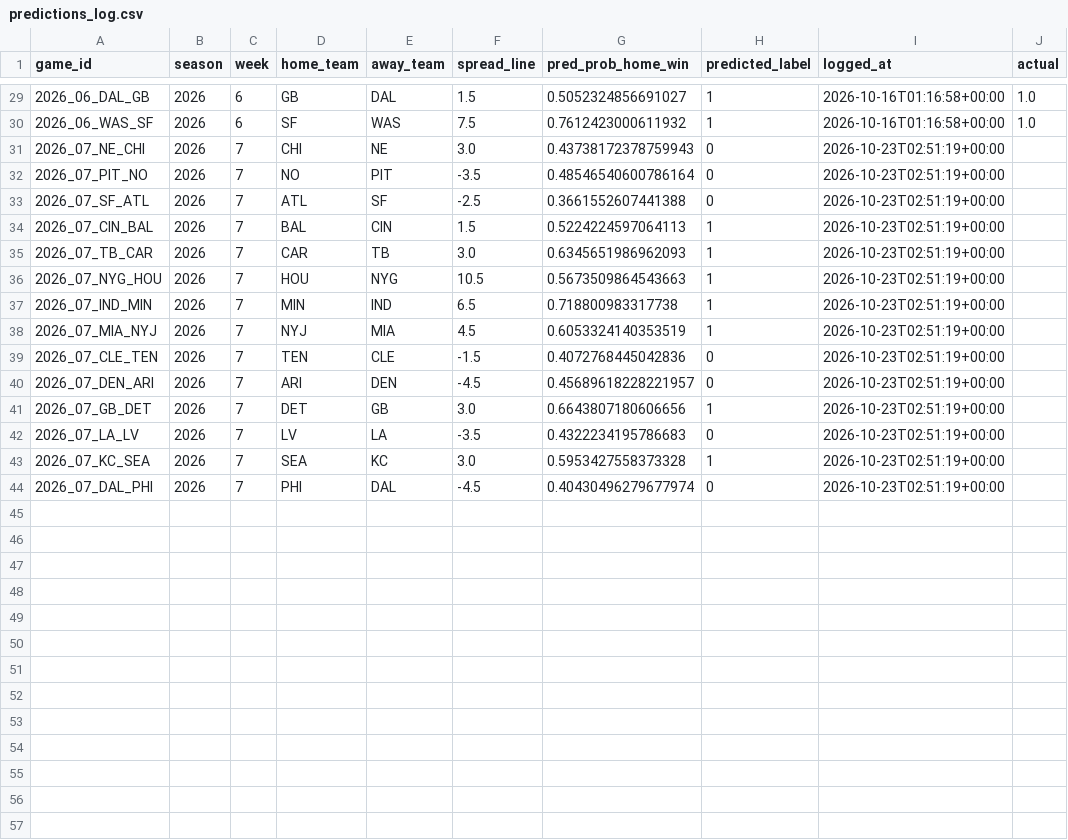
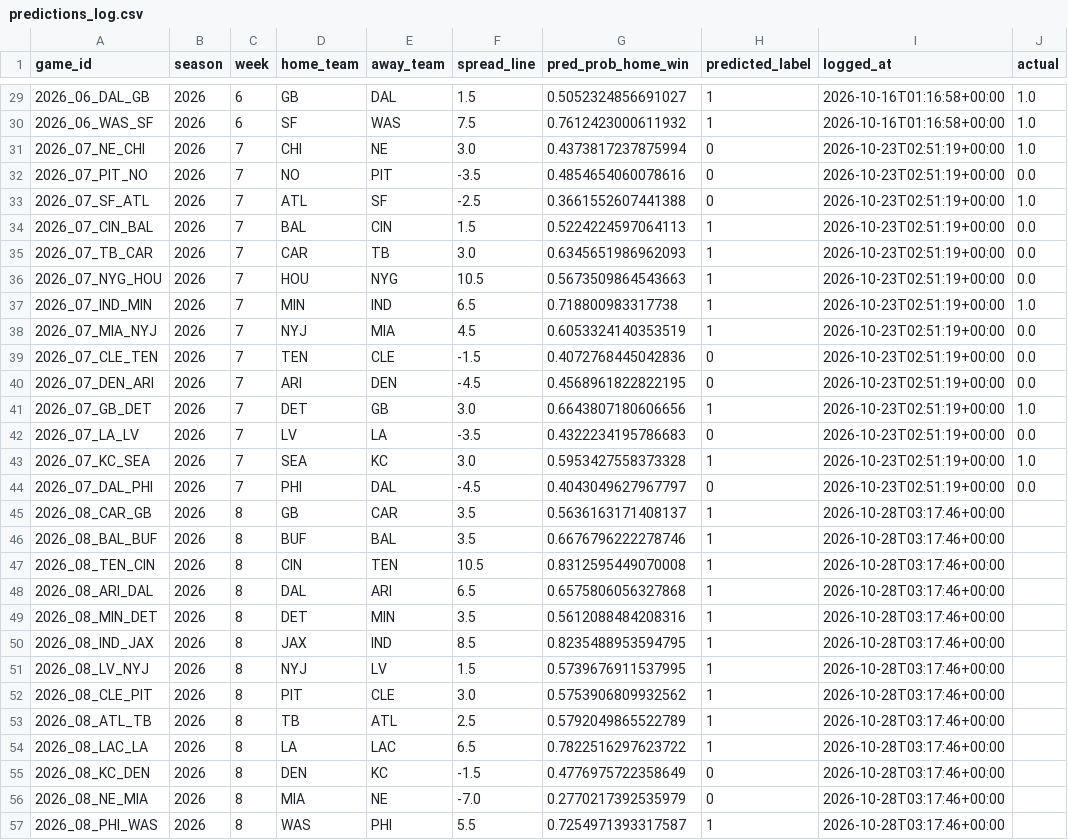
Before and after one commit to josemagana-wav/nfl-win-probability-model, a CSV file: predictions_log.csv, drawn as a sheet; only a part is shown, gaps mark what is left out; the diff covers the shown part only.

Commit message:
Weekly update

```diff
--- a/predictions_log.csv
+++ b/predictions_log.csv
@@ -30,15 +30,28 @@ game_id,season,week,home_team,away_team,spread_line,pred_prob_home_win,predicted
 2026_06_WAS_SF,2026,6,SF,WAS,7.5,0.7612423000611932,1,2026-10-16T01:16:58+00:00,1.0
-2026_07_NE_CHI,2026,7,CHI,NE,3.0,0.43738172378759943,0,2026-10-23T02:51:19+00:00,
-2026_07_PIT_NO,2026,7,NO,PIT,-3.5,0.48546540600786164,0,2026-10-23T02:51:19+00:00,
-2026_07_SF_ATL,2026,7,ATL,SF,-2.5,0.3661552607441388,0,2026-10-23T02:51:19+00:00,
-2026_07_CIN_BAL,2026,7,BAL,CIN,1.5,0.5224224597064113,1,2026-10-23T02:51:19+00:00,
-2026_07_TB_CAR,2026,7,CAR,TB,3.0,0.6345651986962093,1,2026-10-23T02:51:19+00:00,
-2026_07_NYG_HOU,2026,7,HOU,NYG,10.5,0.5673509864543663,1,2026-10-23T02:51:19+00:00,
-2026_07_IND_MIN,2026,7,MIN,IND,6.5,0.718800983317738,1,2026-10-23T02:51:19+00:00,
-2026_07_MIA_NYJ,2026,7,NYJ,MIA,4.5,0.6053324140353519,1,2026-10-23T02:51:19+00:00,
-2026_07_CLE_TEN,2026,7,TEN,CLE,-1.5,0.4072768445042836,0,2026-10-23T02:51:19+00:00,
-2026_07_DEN_ARI,2026,7,ARI,DEN,-4.5,0.45689618228221957,0,2026-10-23T02:51:19+00:00,
-2026_07_GB_DET,2026,7,DET,GB,3.0,0.6643807180606656,1,2026-10-23T02:51:19+00:00,
-2026_07_LA_LV,2026,7,LV,LA,-3.5,0.4322234195786683,0,2026-10-23T02:51:19+00:00,
-2026_07_KC_SEA,2026,7,SEA,KC,3.0,0.5953427558373328,1,2026-10-23T02:51:19+00:00,
-2026_07_DAL_PHI,2026,7,PHI,DAL,-4.5,0.40430496279677974,0,2026-10-23T02:51:19+00:00,
+2026_07_NE_CHI,2026,7,CHI,NE,3.0,0.4373817237875994,0,2026-10-23T02:51:19+00:00,1.0
+2026_07_PIT_NO,2026,7,NO,PIT,-3.5,0.4854654060078616,0,2026-10-23T02:51:19+00:00,0.0
+2026_07_SF_ATL,2026,7,ATL,SF,-2.5,0.3661552607441388,0,2026-10-23T02:51:19+00:00,1.0
+2026_07_CIN_BAL,2026,7,BAL,CIN,1.5,0.5224224597064113,1,2026-10-23T02:51:19+00:00,0.0
+2026_07_TB_CAR,2026,7,CAR,TB,3.0,0.6345651986962093,1,2026-10-23T02:51:19+00:00,0.0
+2026_07_NYG_HOU,2026,7,HOU,NYG,10.5,0.5673509864543663,1,2026-10-23T02:51:19+00:00,0.0
+2026_07_IND_MIN,2026,7,MIN,IND,6.5,0.718800983317738,1,2026-10-23T02:51:19+00:00,1.0
+2026_07_MIA_NYJ,2026,7,NYJ,MIA,4.5,0.6053324140353519,1,2026-10-23T02:51:19+00:00,0.0
+2026_07_CLE_TEN,2026,7,TEN,CLE,-1.5,0.4072768445042836,0,2026-10-23T02:51:19+00:00,0.0
+2026_07_DEN_ARI,2026,7,ARI,DEN,-4.5,0.4568961822822195,0,2026-10-23T02:51:19+00:00,0.0
+2026_07_GB_DET,2026,7,DET,GB,3.0,0.6643807180606656,1,2026-10-23T02:51:19+00:00,1.0
+2026_07_LA_LV,2026,7,LV,LA,-3.5,0.4322234195786683,0,2026-10-23T02:51:19+00:00,0.0
+2026_07_KC_SEA,2026,7,SEA,KC,3.0,0.5953427558373328,1,2026-10-23T02:51:19+00:00,1.0
+2026_07_DAL_PHI,2026,7,PHI,DAL,-4.5,0.4043049627967797,0,2026-10-23T02:51:19+00:00,0.0
+2026_08_CAR_GB,2026,8,GB,CAR,3.5,0.5636163171408137,1,2026-10-28T03:17:46+00:00,
+2026_08_BAL_BUF,2026,8,BUF,BAL,3.5,0.6676796222278746,1,2026-10-28T03:17:46+00:00,
+2026_08_TEN_CIN,2026,8,CIN,TEN,10.5,0.8312595449070008,1,2026-10-28T03:17:46+00:00,
+2026_08_ARI_DAL,2026,8,DAL,ARI,6.5,0.6575806056327868,1,2026-10-28T03:17:46+00:00,
+2026_08_MIN_DET,2026,8,DET,MIN,3.5,0.5612088484208316,1,2026-10-28T03:17:46+00:00,
+2026_08_IND_JAX,2026,8,JAX,IND,8.5,0.8235488953594795,1,2026-10-28T03:17:46+00:00,
+2026_08_LV_NYJ,2026,8,NYJ,LV,1.5,0.5739676911537995,1,2026-10-28T03:17:46+00:00,
+2026_08_CLE_PIT,2026,8,PIT,CLE,3.0,0.5753906809932562,1,2026-10-28T03:17:46+00:00,
+2026_08_ATL_TB,2026,8,TB,ATL,2.5,0.5792049865522789,1,2026-10-28T03:17:46+00:00,
+2026_08_LAC_LA,2026,8,LA,LAC,6.5,0.7822516297623722,1,2026-10-28T03:17:46+00:00,
+2026_08_KC_DEN,2026,8,DEN,KC,-1.5,0.4776975722358649,0,2026-10-28T03:17:46+00:00,
+2026_08_NE_MIA,2026,8,MIA,NE,-7.0,0.2770217392535979,0,2026-10-28T03:17:46+00:00,
+2026_08_PHI_WAS,2026,8,WAS,PHI,5.5,0.7254971393317587,1,2026-10-28T03:17:46+00:00,
```
Also changed, not shown: 1 added row elsewhere in this file.
